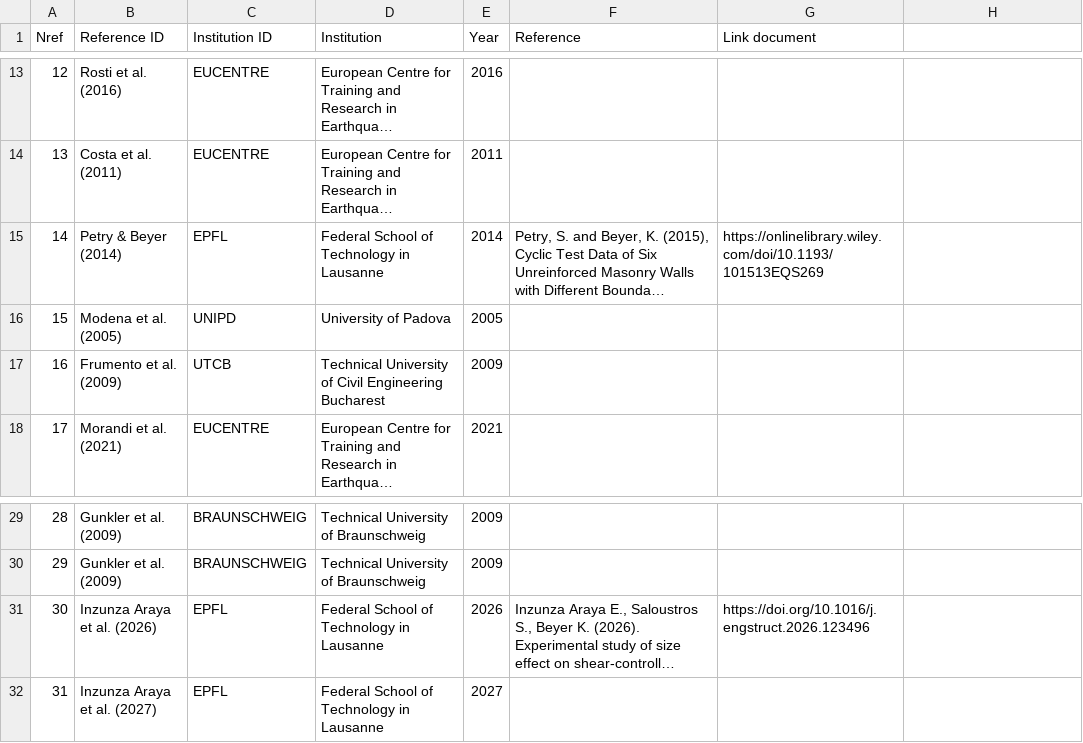
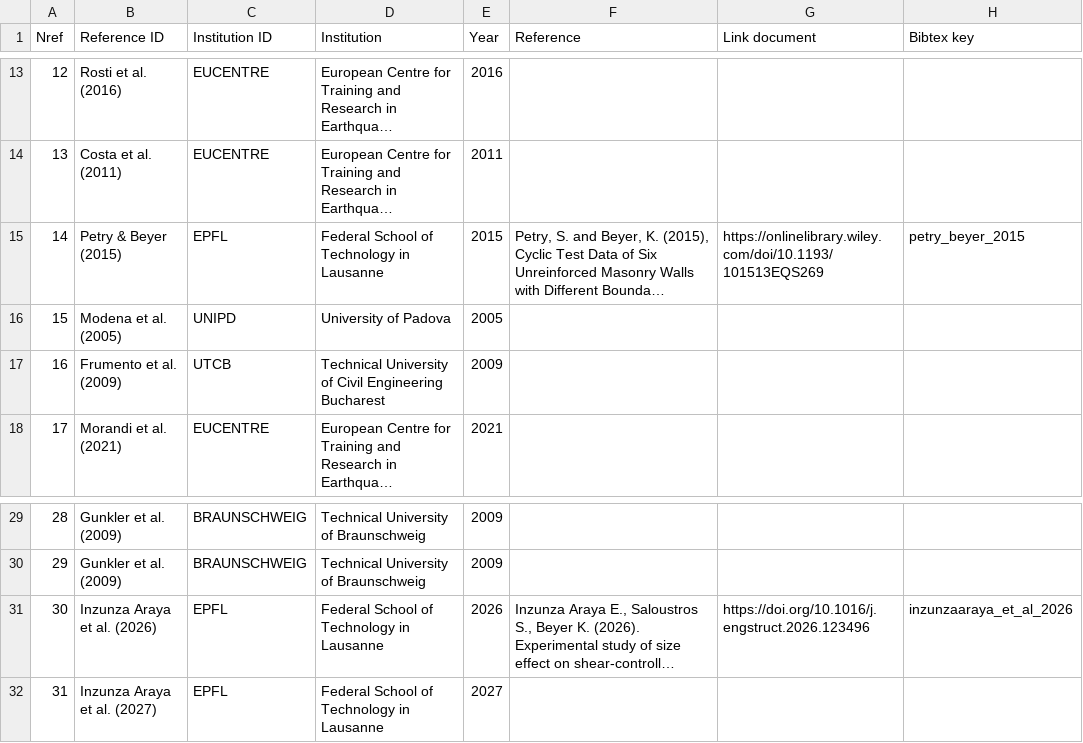
Before and after one commit to EPFL-ENAC/eesd-modern-masonry-walls-db, a CSV file: frontend/public/data/01_references/ModernMasonryDatabase_EIA_Fig_references.csv, drawn as a sheet; only a part is shown, gaps mark what is left out; long unchanged cells end in …; the diff names each change by its address in the sheet, - before the commit and + after, or states it on an @@ line.

```diff
--- a/frontend/public/data/01_references/ModernMasonryDatabase_EIA_Fig_references.csv
+++ b/frontend/public/data/01_references/ModernMasonryDatabase_EIA_Fig_references.csv
-H1: (empty)
+H1: Bibtex key
-B15 (Reference ID): Petry & Beyer (2014)
+B15 (Reference ID): Petry & Beyer (2015)
-E15 (Year): 2014
+E15 (Year): 2015
-H15 (Bibtex key): (empty)
+H15 (Bibtex key): petry_beyer_2015
-H31 (Bibtex key): (empty)
+H31 (Bibtex key): inzunzaaraya_et_al_2026
```
Also changed, not shown: frontend/public/data/01_references/ModernMasonryDatabase_EIA_References.csv, frontend/public/data/ModernMasonryDatabase_EIA_Database.csv, 15 other files.
